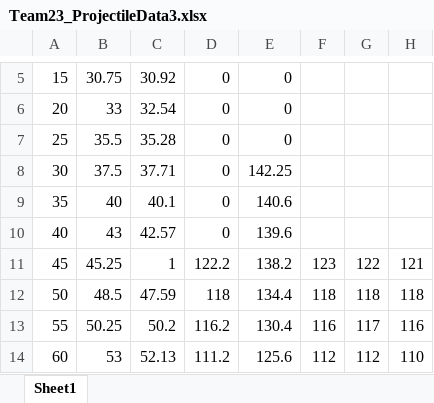
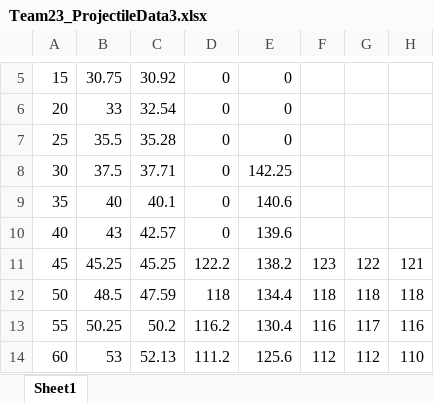
Before and after one commit to MarcianoPreciado/PingPong-Cannon, an Excel workbook: MATLAB/Team23_ProjectileData3.xlsx, sheet Sheet1, drawn as a sheet; only a part is shown, gaps mark what is left out; values as stored, in another font and other column widths than the file's, no borders; the diff names each change by its address in the sheet, - before the commit and + after, or states it on an @@ line.

Commit message:
Perfecting Code for Competition
Added horizontal offsets to compensate for consistently shooting to the
right.
Also recalibrated based on new launcher data.
When the cannon is already home, and the returnHome() function gets
called, it will just return zero, rather than attempting to move.

```diff
--- a/MATLAB/Team23_ProjectileData3.xlsx (sheet Sheet1)
+++ b/MATLAB/Team23_ProjectileData3.xlsx (sheet Sheet1)
-C11: 1
+C11: 45.25
```
Also changed, not shown: 6 other files.
